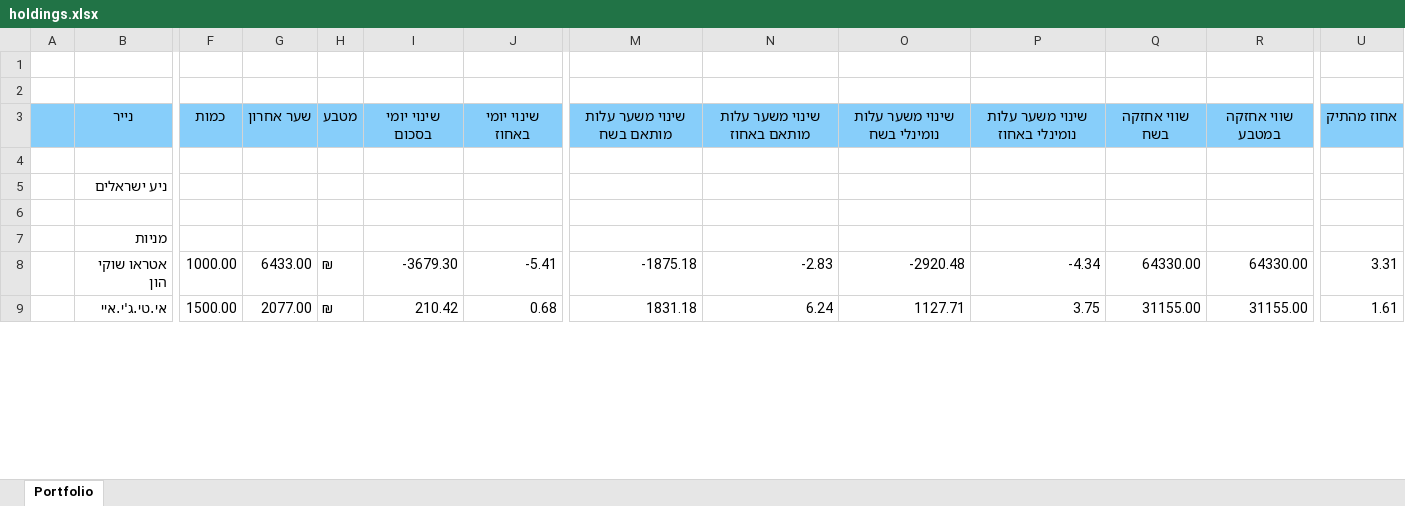
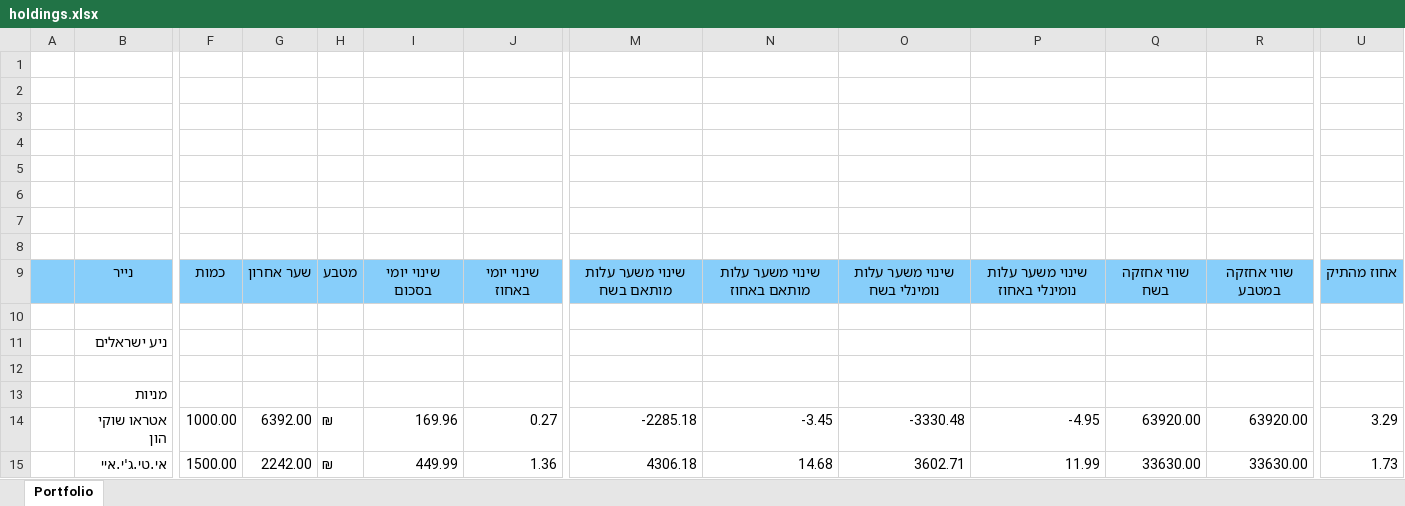
Before and after one commit to chen64-ux/tase-ytm-dashboard, an Excel workbook: holdings.xlsx, sheet Portfolio, drawn as a sheet; only a part is shown, gaps mark what is left out; values as stored, in another font and other column widths than the file's, no borders; addresses are those after the commit; rows hold the shown columns only; the diff covers the shown part only; the diff names each change by its address in the sheet, - before the commit and + after, or states it on an @@ line.

Commit message:
עדכון holdings

```diff
--- a/holdings.xlsx (sheet Portfolio)
+++ b/holdings.xlsx (sheet Portfolio)
+row 3: (empty)
+row 4: (empty)
+row 5: (empty)
+row 6: (empty)
+row 7: (empty)
+row 8: (empty)
-G14: 6433.00
+G14: 6392.00
-I14: -3679.30
+I14: 169.96
-J14: -5.41
+J14: 0.27
-M14: -1875.18
+M14: -2285.18
-N14: -2.83
+N14: -3.45
-O14: -2920.48
+O14: -3330.48
-P14: -4.34
+P14: -4.95
-Q14: 64330.00
+Q14: 63920.00
-R14: 64330.00
+R14: 63920.00
-U14: 3.31
+U14: 3.29
-G15: 2077.00
+G15: 2242.00
-I15: 210.42
+I15: 449.99
-J15: 0.68
+J15: 1.36
-M15: 1831.18
+M15: 4306.18
-N15: 6.24
+N15: 14.68
-O15: 1127.71
+O15: 3602.71
-P15: 3.75
+P15: 11.99
-Q15: 31155.00
+Q15: 33630.00
-R15: 31155.00
+R15: 33630.00
-U15: 1.61
+U15: 1.73
```
Also changed, not shown: 6 added rows, 1 removed row and 327 edited cells elsewhere in this sheet.
